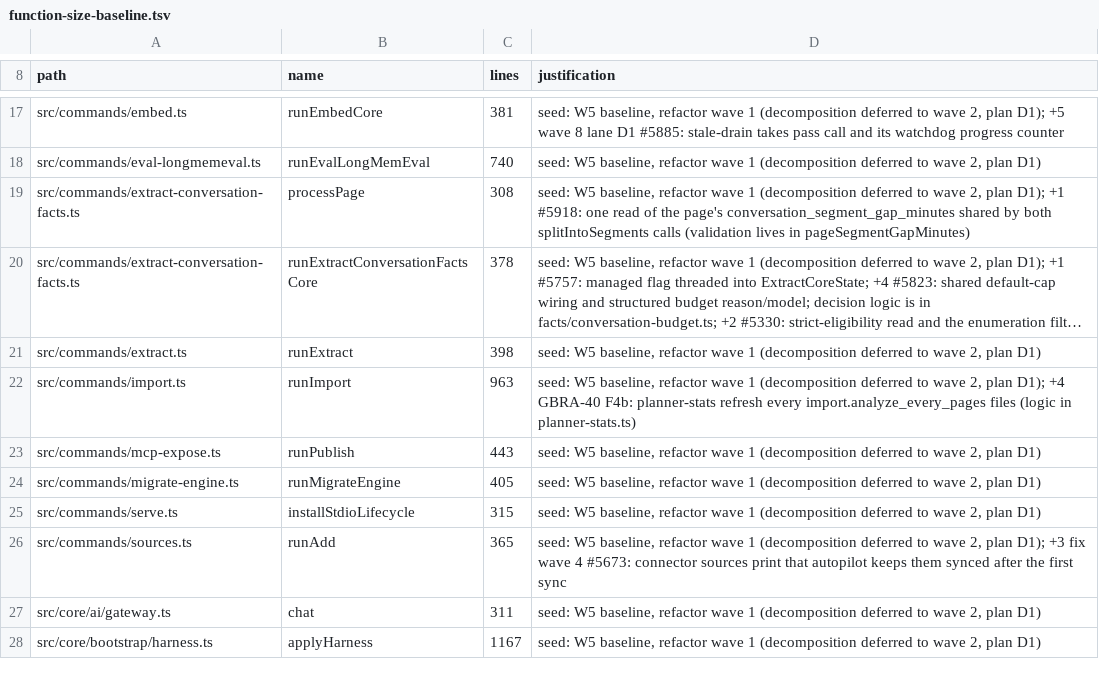
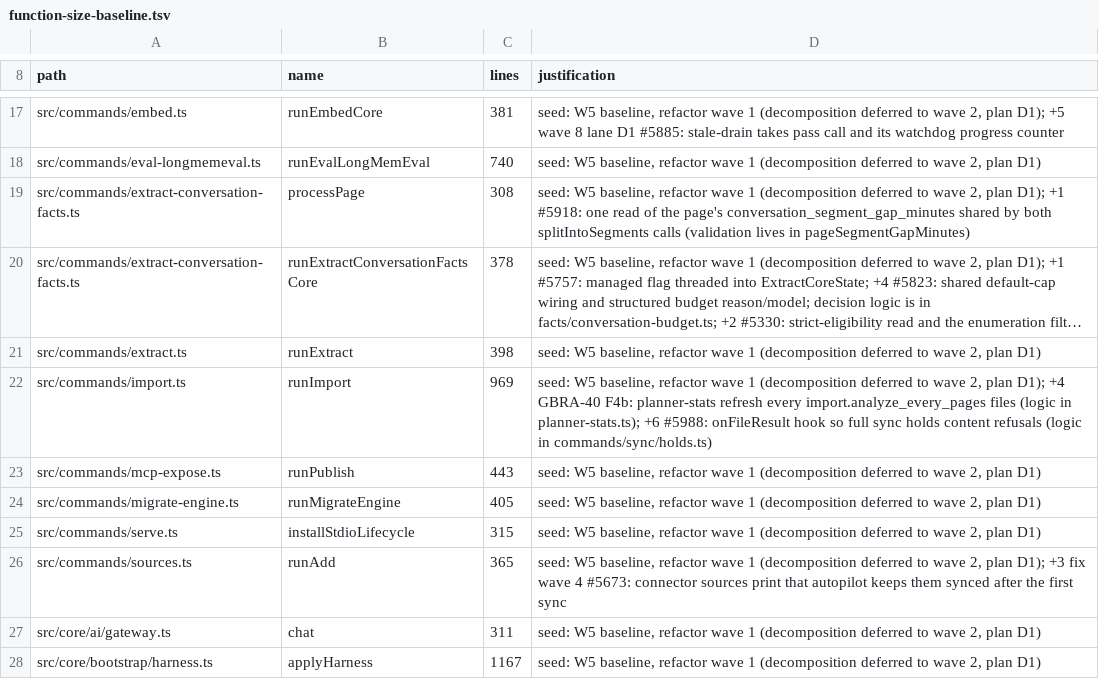
Before and after one commit to BeatusMomentum/gbrain, a TSV file: scripts/function-size-baseline.tsv, drawn as a sheet; only a part is shown, gaps mark what is left out; long unchanged cells end in …; the diff names each change by its address in the sheet, - before the commit and + after, or states it on an @@ line.

Commit message:
feat(sync): legacy sync holds content refusals instead of blocking (#5988)
Unmanaged sync now holds a file gbrain refuses for its content (invalid or
ambiguous frontmatter, a frontmatter slug naming another page, over-size, a
content-sanity reject) in the shared Git hold store: the skip carries the hold
code as skip_reason, it stays out of failedFiles and the auto-skip streak,
never gates the bookmark, and resolves the path's failure-ledger rows. Each run
re-screens held paths Git did not touch (changed bytes, retry requests, an
older reader, slug conflicts and over-size files) and clears holds of fixed,
deleted or no-longer-synced files. A rename onto a refused file is screened
before the old page moves: the old page keeps its slug and origin (full syncs
never delete it), and once the file imports the page moves with its id; an
edited old page holds as rename_held. Results carry the hold report and the
recovered-frontmatter count; dry runs list would_hold read-only.
sync.holds=fail keeps fail-closed blocking; company-brain sources never hold.
Tests that exercise the fail-closed ledger gate pin sync.holds=fail.

```diff
--- a/scripts/function-size-baseline.tsv
+++ b/scripts/function-size-baseline.tsv
-C22 (lines): 963
+C22 (lines): 969
-D22 (justification): …(logic in planner-stats.ts)
+D22 (justification): …(logic in planner-stats.ts); +6 #5988: onFileResult hook so full sync holds content refusals (logic in commands/sync/holds.ts)
```
Also changed, not shown: 14 other files.
